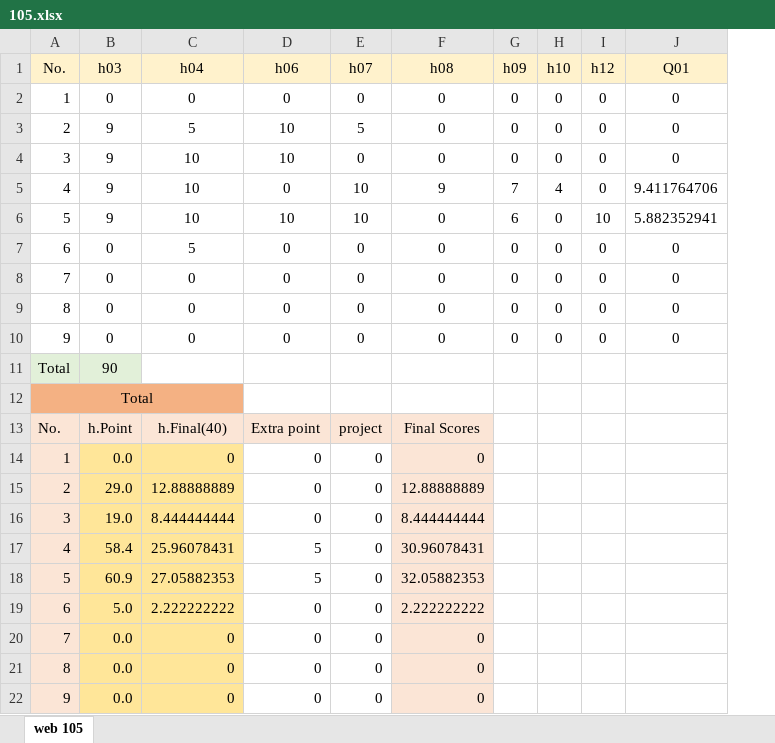
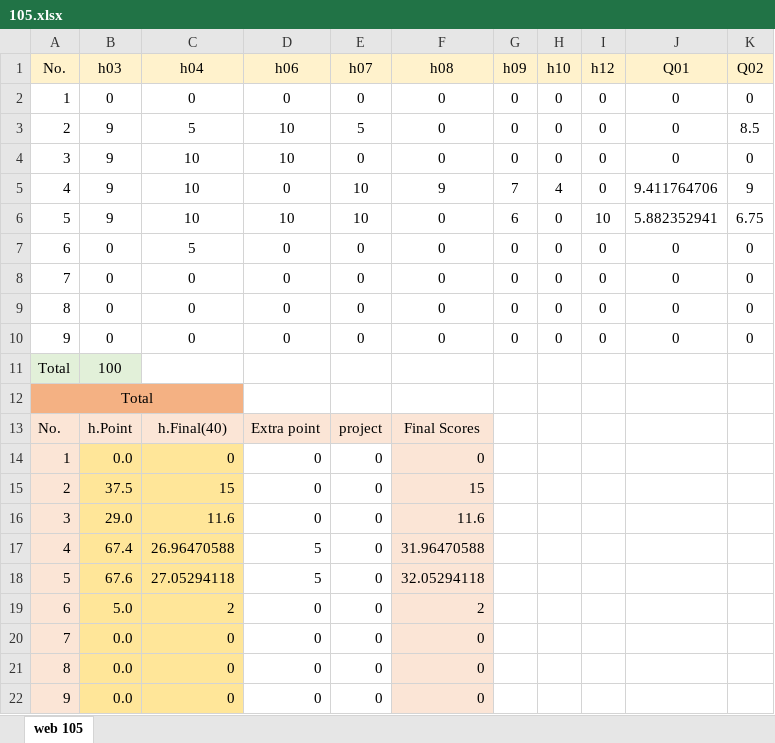
Before and after one commit to mkazemiraz/mft-scores, an Excel workbook: 105/105.xlsx, sheet web 105, drawn as a sheet; values as stored, in another font and other column widths than the file's, no borders; the diff names each change by its address in the sheet, - before the commit and + after, or states it on an @@ line.

Commit message:
updated

```diff
--- a/105/105.xlsx (sheet web 105)
+++ b/105/105.xlsx (sheet web 105)
+column K (Q02), rows 2-10: 0 | 8.5 | 0 | 9 | 6.75 | 0 | 0 | 0 | 0
-B11 (h03): 90
+B11 (h03): 100
-B15 (h03): 29.0
+B15 (h03): 37.5
-C15 (h04): 12.88888889
+C15 (h04): 15
-F15 (h08): 12.88888889
+F15 (h08): 15
-B16 (h03): 19.0
+B16 (h03): 29.0
-C16 (h04): 8.444444444
+C16 (h04): 11.6
-F16 (h08): 8.444444444
+F16 (h08): 11.6
-B17 (h03): 58.4
+B17 (h03): 67.4
-C17 (h04): 25.96078431
+C17 (h04): 26.96470588
-F17 (h08): 30.96078431
+F17 (h08): 31.96470588
-B18 (h03): 60.9
+B18 (h03): 67.6
-C18 (h04): 27.05882353
+C18 (h04): 27.05294118
-F18 (h08): 32.05882353
+F18 (h08): 32.05294118
-C19 (h04): 2.222222222
+C19 (h04): 2
-F19 (h08): 2.222222222
+F19 (h08): 2
```
Also changed, not shown: formulas that keep their value.
